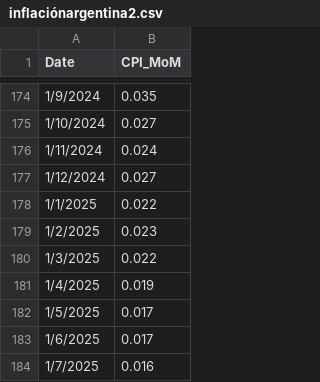
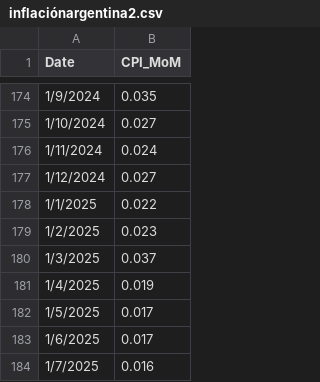
Before and after one commit to mau1878/Inflacion, a CSV file: inflaciónargentina2.csv, drawn as a sheet; only a part is shown, gaps mark what is left out.

Commit message:
Update inflaciónargentina2.csv

```diff
--- a/inflaciónargentina2.csv
+++ b/inflaciónargentina2.csv
@@ -179,3 +179,3 @@ Date,CPI_MoM
 1/2/2025,0.023
-1/3/2025,0.022
+1/3/2025,0.037
 1/4/2025,0.019
```
